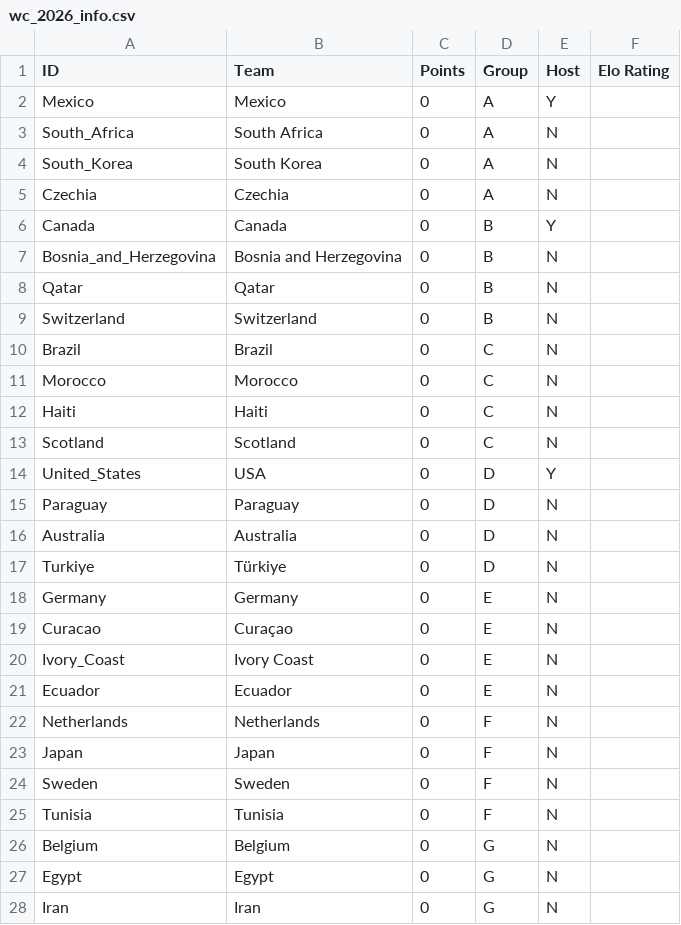
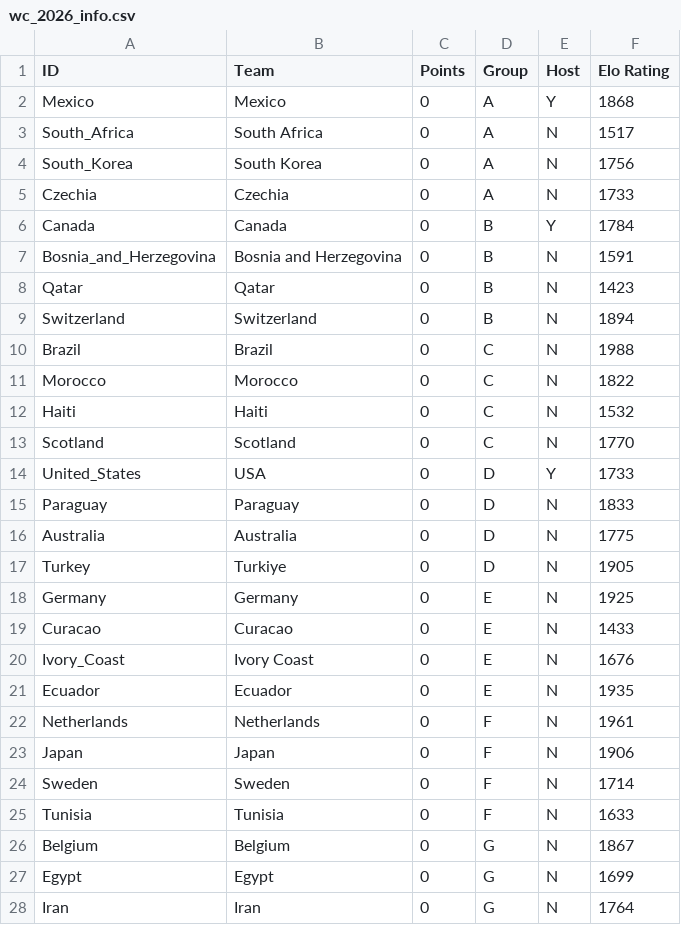
Before and after one commit to thomasgaudin-astro/tom_model, a CSV file: Data/wc_2026_info.csv, drawn as a sheet; only a part is shown; the diff covers the shown part only.

Commit message:
Removing class structure from MakeOutputs and first commit for Utilities.py module and WC2026.py script.
Also modified wc_2026_info.csv to include elo ratings.

```diff
--- a/Data/wc_2026_info.csv
+++ b/Data/wc_2026_info.csv
@@ -1,28 +1,28 @@
 ID,Team,Points,Group,Host,Elo Rating
-Mexico,Mexico,0,A,Y,
-South_Africa,South Africa,0,A,N,
-South_Korea,South Korea,0,A,N,
-Czechia,Czechia,0,A,N,
-Canada,Canada,0,B,Y,
-Bosnia_and_Herzegovina,Bosnia and Herzegovina,0,B,N,
-Qatar,Qatar,0,B,N,
-Switzerland,Switzerland,0,B,N,
-Brazil,Brazil,0,C,N,
-Morocco,Morocco,0,C,N,
-Haiti,Haiti,0,C,N,
-Scotland,Scotland,0,C,N,
-United_States,USA,0,D,Y,
-Paraguay,Paraguay,0,D,N,
-Australia,Australia,0,D,N,
-Turkiye,Türkiye,0,D,N,
-Germany,Germany,0,E,N,
-Curacao,Curaçao,0,E,N,
-Ivory_Coast,Ivory Coast,0,E,N,
-Ecuador,Ecuador,0,E,N,
-Netherlands,Netherlands,0,F,N,
-Japan,Japan,0,F,N,
-Sweden,Sweden,0,F,N,
-Tunisia,Tunisia,0,F,N,
-Belgium,Belgium,0,G,N,
-Egypt,Egypt,0,G,N,
-Iran,Iran,0,G,N,
+Mexico,Mexico,0,A,Y,1868
+South_Africa,South Africa,0,A,N,1517
+South_Korea,South Korea,0,A,N,1756
+Czechia,Czechia,0,A,N,1733
+Canada,Canada,0,B,Y,1784
+Bosnia_and_Herzegovina,Bosnia and Herzegovina,0,B,N,1591
+Qatar,Qatar,0,B,N,1423
+Switzerland,Switzerland,0,B,N,1894
+Brazil,Brazil,0,C,N,1988
+Morocco,Morocco,0,C,N,1822
+Haiti,Haiti,0,C,N,1532
+Scotland,Scotland,0,C,N,1770
+United_States,USA,0,D,Y,1733
+Paraguay,Paraguay,0,D,N,1833
+Australia,Australia,0,D,N,1775
+Turkey,Turkiye,0,D,N,1905
+Germany,Germany,0,E,N,1925
+Curacao,Curacao,0,E,N,1433
+Ivory_Coast,Ivory Coast,0,E,N,1676
+Ecuador,Ecuador,0,E,N,1935
+Netherlands,Netherlands,0,F,N,1961
+Japan,Japan,0,F,N,1906
+Sweden,Sweden,0,F,N,1714
+Tunisia,Tunisia,0,F,N,1633
+Belgium,Belgium,0,G,N,1867
+Egypt,Egypt,0,G,N,1699
+Iran,Iran,0,G,N,1764
```
Also changed, not shown: 21 edited cells elsewhere in this file, 4 other files.
